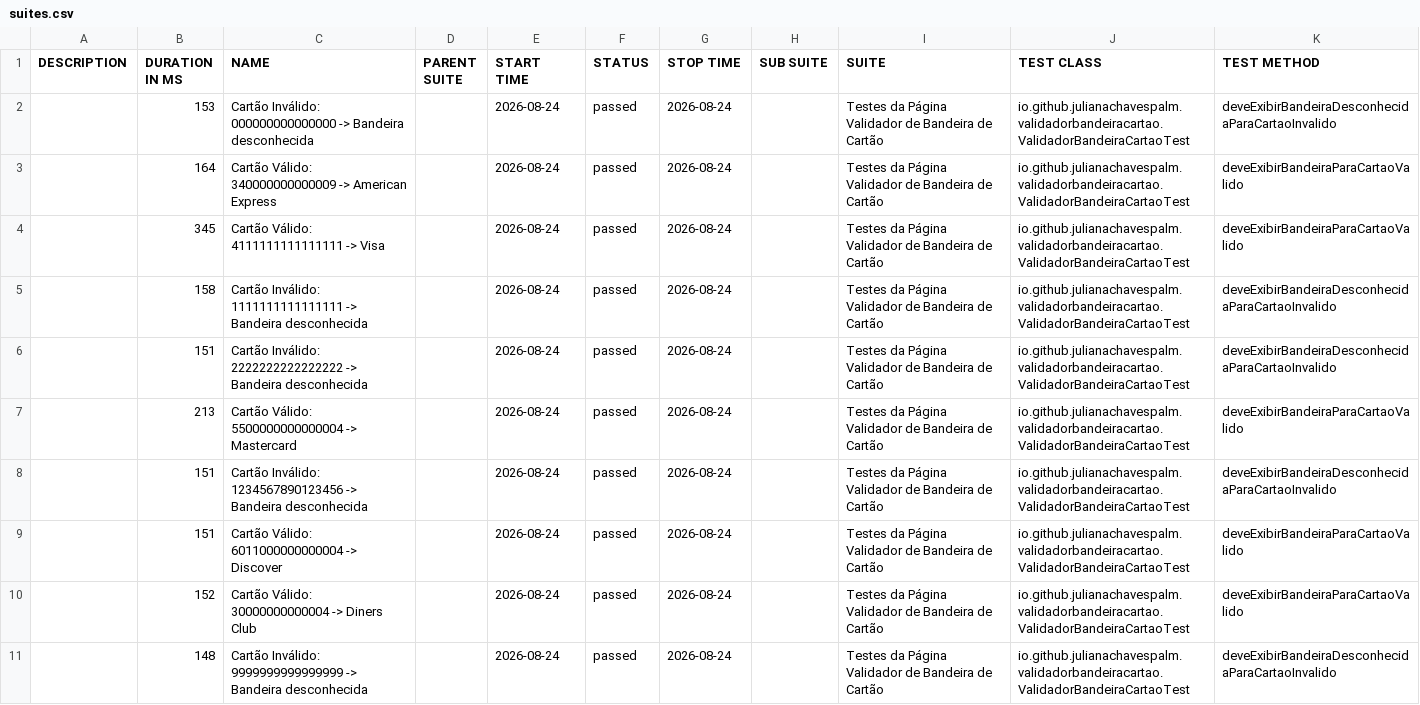
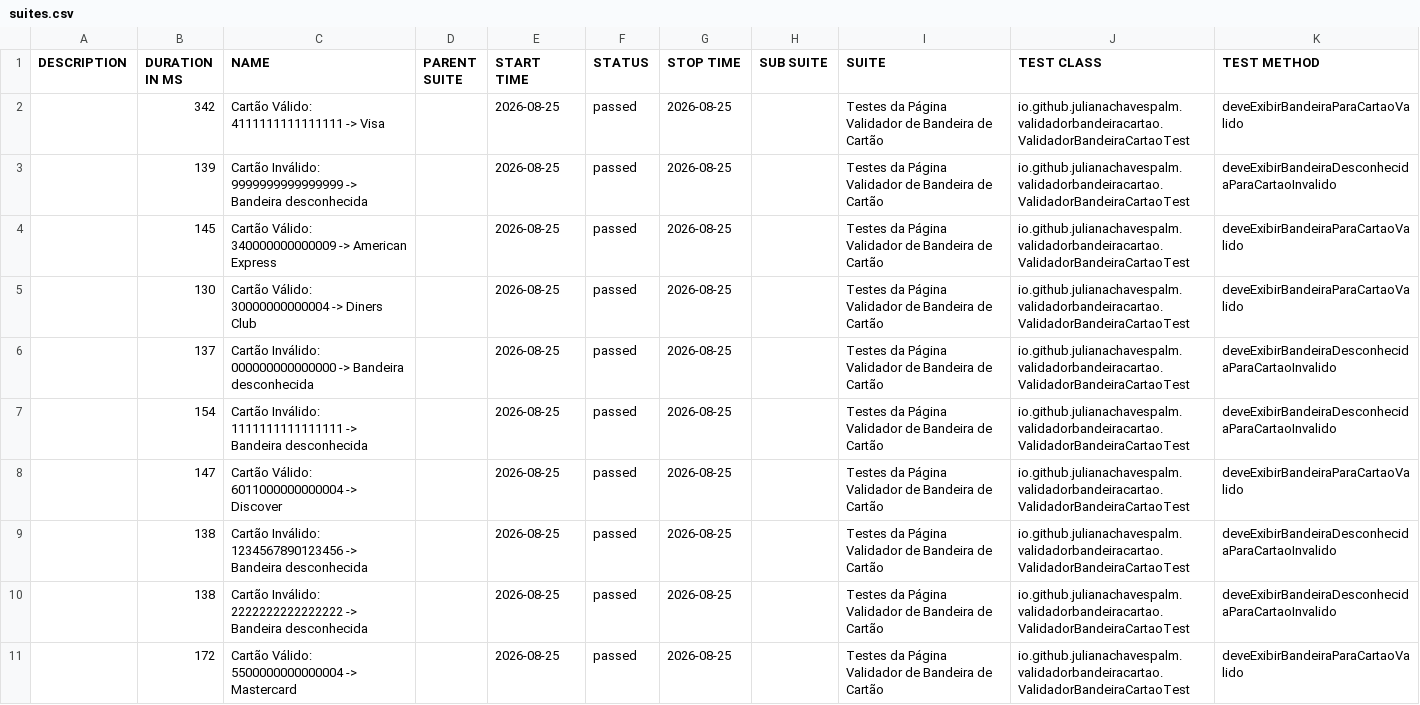
Before and after one commit to julianachavespalm/validadorbandeiracartao, a CSV file: data/suites.csv, drawn as a sheet.

```diff
--- a/data/suites.csv
+++ b/data/suites.csv
@@ -1,11 +1,11 @@
 "DESCRIPTION","DURATION IN MS","NAME","PARENT SUITE","START TIME","STATUS","STOP TIME","SUB SUITE","SUITE","TEST CLASS","TEST METHOD"
-"","153","Cartão Inválido: 000000000000000 -> Bandeira desconhecida","","2026-08-24","passed","2026-08-24","","Testes da Página Validador de Bandeira de Cartão","io.github.julianachavespalm.validadorbandeiracartao.ValidadorBandeiraCartaoTest","deveExibirBandeiraDesconhecidaParaCartaoInvalido"
-"","164","Cartão Válido: 340000000000009 -> American Express","","2026-08-24","passed","2026-08-24","","Testes da Página Validador de Bandeira de Cartão","io.github.julianachavespalm.validadorbandeiracartao.ValidadorBandeiraCartaoTest","deveExibirBandeiraParaCartaoValido"
-"","345","Cartão Válido: 4111111111111111 -> Visa","","2026-08-24","passed","2026-08-24","","Testes da Página Validador de Bandeira de Cartão","io.github.julianachavespalm.validadorbandeiracartao.ValidadorBandeiraCartaoTest","deveExibirBandeiraParaCartaoValido"
-"","158","Cartão Inválido: 1111111111111111 -> Bandeira desconhecida","","2026-08-24","passed","2026-08-24","","Testes da Página Validador de Bandeira de Cartão","io.github.julianachavespalm.validadorbandeiracartao.ValidadorBandeiraCartaoTest","deveExibirBandeiraDesconhecidaParaCartaoInvalido"
-"","151","Cartão Inválido: 2222222222222222 -> Bandeira desconhecida","","2026-08-24","passed","2026-08-24","","Testes da Página Validador de Bandeira de Cartão","io.github.julianachavespalm.validadorbandeiracartao.ValidadorBandeiraCartaoTest","deveExibirBandeiraDesconhecidaParaCartaoInvalido"
-"","213","Cartão Válido: 5500000000000004 -> Mastercard","","2026-08-24","passed","2026-08-24","","Testes da Página Validador de Bandeira de Cartão","io.github.julianachavespalm.validadorbandeiracartao.ValidadorBandeiraCartaoTest","deveExibirBandeiraParaCartaoValido"
-"","151","Cartão Inválido: 1234567890123456 -> Bandeira desconhecida","","2026-08-24","passed","2026-08-24","","Testes da Página Validador de Bandeira de Cartão","io.github.julianachavespalm.validadorbandeiracartao.ValidadorBandeiraCartaoTest","deveExibirBandeiraDesconhecidaParaCartaoInvalido"
-"","151","Cartão Válido: 6011000000000004 -> Discover","","2026-08-24","passed","2026-08-24","","Testes da Página Validador de Bandeira de Cartão","io.github.julianachavespalm.validadorbandeiracartao.ValidadorBandeiraCartaoTest","deveExibirBandeiraParaCartaoValido"
-"","152","Cartão Válido: 30000000000004 -> Diners Club","","2026-08-24","passed","2026-08-24","","Testes da Página Validador de Bandeira de Cartão","io.github.julianachavespalm.validadorbandeiracartao.ValidadorBandeiraCartaoTest","deveExibirBandeiraParaCartaoValido"
-"","148","Cartão Inválido: 9999999999999999 -> Bandeira desconhecida","","2026-08-24","passed","2026-08-24","","Testes da Página Validador de Bandeira de Cartão","io.github.julianachavespalm.validadorbandeiracartao.ValidadorBandeiraCartaoTest","deveExibirBandeiraDesconhecidaParaCartaoInvalido"
+"","342","Cartão Válido: 4111111111111111 -> Visa","","2026-08-25","passed","2026-08-25","","Testes da Página Validador de Bandeira de Cartão","io.github.julianachavespalm.validadorbandeiracartao.ValidadorBandeiraCartaoTest","deveExibirBandeiraParaCartaoValido"
+"","139","Cartão Inválido: 9999999999999999 -> Bandeira desconhecida","","2026-08-25","passed","2026-08-25","","Testes da Página Validador de Bandeira de Cartão","io.github.julianachavespalm.validadorbandeiracartao.ValidadorBandeiraCartaoTest","deveExibirBandeiraDesconhecidaParaCartaoInvalido"
+"","145","Cartão Válido: 340000000000009 -> American Express","","2026-08-25","passed","2026-08-25","","Testes da Página Validador de Bandeira de Cartão","io.github.julianachavespalm.validadorbandeiracartao.ValidadorBandeiraCartaoTest","deveExibirBandeiraParaCartaoValido"
+"","130","Cartão Válido: 30000000000004 -> Diners Club","","2026-08-25","passed","2026-08-25","","Testes da Página Validador de Bandeira de Cartão","io.github.julianachavespalm.validadorbandeiracartao.ValidadorBandeiraCartaoTest","deveExibirBandeiraParaCartaoValido"
+"","137","Cartão Inválido: 000000000000000 -> Bandeira desconhecida","","2026-08-25","passed","2026-08-25","","Testes da Página Validador de Bandeira de Cartão","io.github.julianachavespalm.validadorbandeiracartao.ValidadorBandeiraCartaoTest","deveExibirBandeiraDesconhecidaParaCartaoInvalido"
+"","154","Cartão Inválido: 1111111111111111 -> Bandeira desconhecida","","2026-08-25","passed","2026-08-25","","Testes da Página Validador de Bandeira de Cartão","io.github.julianachavespalm.validadorbandeiracartao.ValidadorBandeiraCartaoTest","deveExibirBandeiraDesconhecidaParaCartaoInvalido"
+"","147","Cartão Válido: 6011000000000004 -> Discover","","2026-08-25","passed","2026-08-25","","Testes da Página Validador de Bandeira de Cartão","io.github.julianachavespalm.validadorbandeiracartao.ValidadorBandeiraCartaoTest","deveExibirBandeiraParaCartaoValido"
+"","138","Cartão Inválido: 1234567890123456 -> Bandeira desconhecida","","2026-08-25","passed","2026-08-25","","Testes da Página Validador de Bandeira de Cartão","io.github.julianachavespalm.validadorbandeiracartao.ValidadorBandeiraCartaoTest","deveExibirBandeiraDesconhecidaParaCartaoInvalido"
+"","138","Cartão Inválido: 2222222222222222 -> Bandeira desconhecida","","2026-08-25","passed","2026-08-25","","Testes da Página Validador de Bandeira de Cartão","io.github.julianachavespalm.validadorbandeiracartao.ValidadorBandeiraCartaoTest","deveExibirBandeiraDesconhecidaParaCartaoInvalido"
+"","172","Cartão Válido: 5500000000000004 -> Mastercard","","2026-08-25","passed","2026-08-25","","Testes da Página Validador de Bandeira de Cartão","io.github.julianachavespalm.validadorbandeiracartao.ValidadorBandeiraCartaoTest","deveExibirBandeiraParaCartaoValido"
```
Also changed, not shown: 41 other files.
